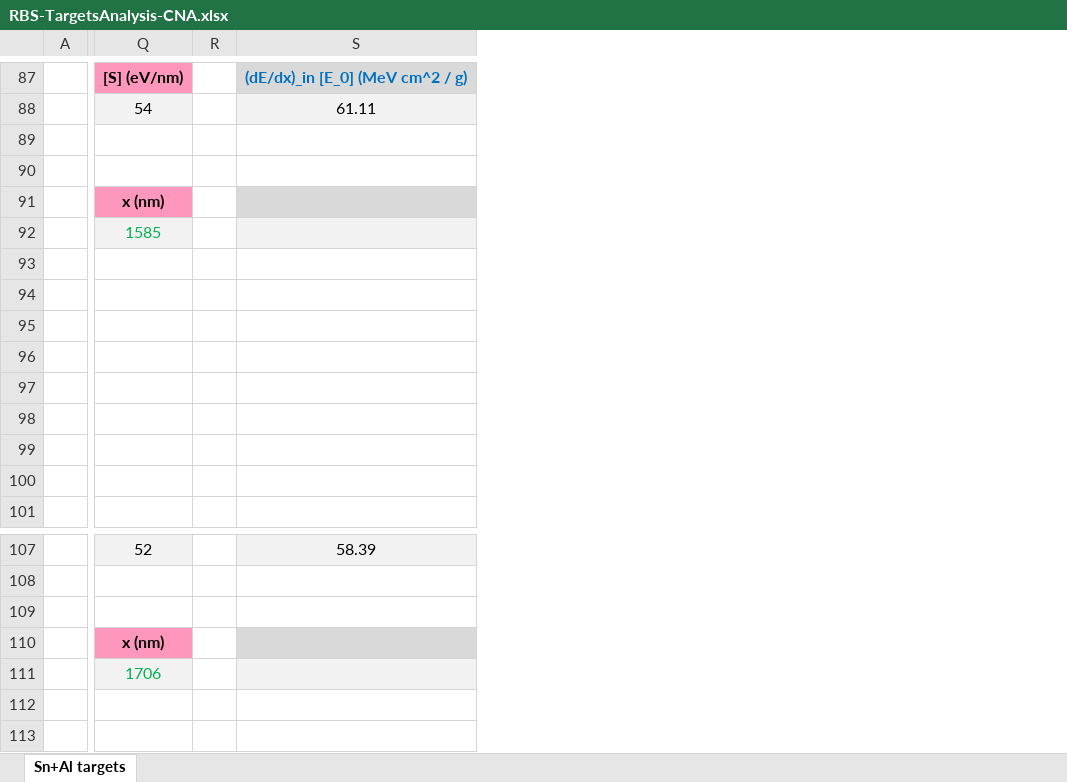
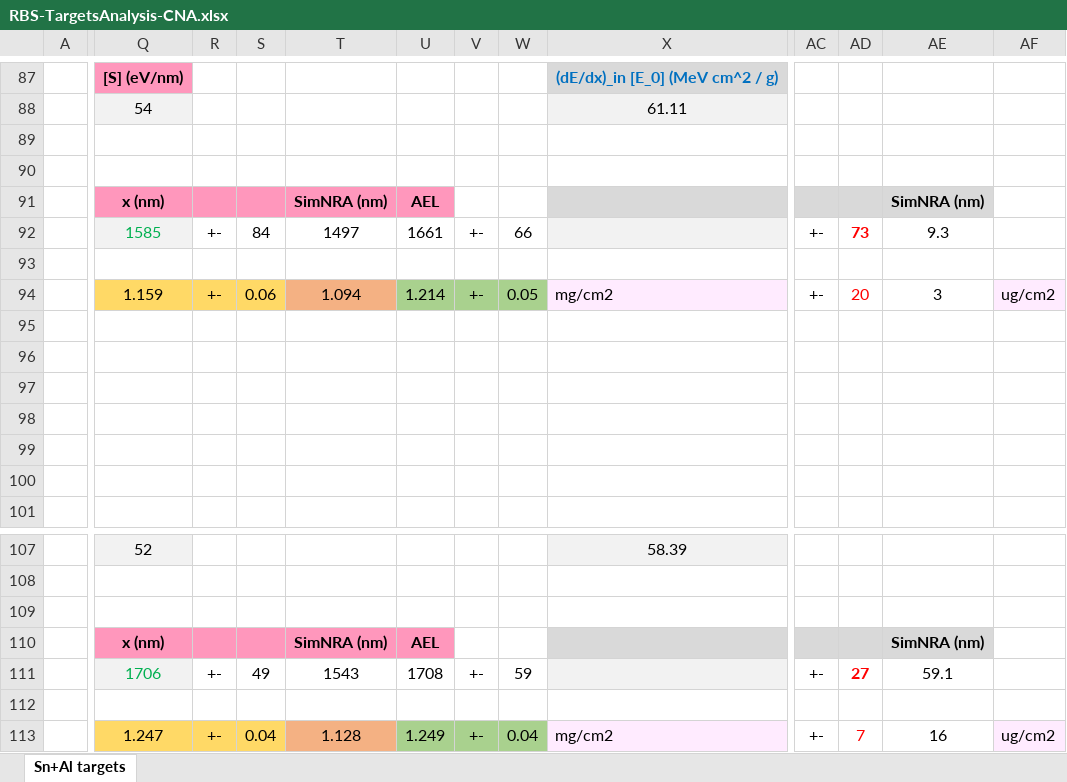
Before and after one commit to RiPires/116Sn-p-g-117Sb_Analysis, an Excel workbook: CNA/RBS-TargetsAnalysis-CNA.xlsx, sheet Sn+Al targets, drawn as a sheet; only a part is shown, gaps mark what is left out; values as stored, in another font and other column widths than the file's, no borders; charts and pictures not drawn; removed rows and columns are numbered as before the commit, all else as after; rows hold the shown columns only; the diff covers the shown part only; the diff names each change by its address in the sheet, - before the commit and + after, or states it on an @@ line.

Commit message:
CNA analysis update:     * Tuning.xlsx: new file to compare different N0, Ndirr, effs and cross-section values trying to find some trend in the data that indicate an analysis error;     * RBS-TargetsAnalysis-CNA.xlsx: updated with AEL and SimNRA thicknesses for each target;     * CNA/Activations/Ebeam=***/1_Irradiation/: SimNRA output files and plots added;     * Scripts-CNA:         - BgRemove.py: update for background removal using real time, instead fo live time; new function to plot merged yield after background removed;         - CrossSection_RelMeth.py: updated value of Ndirr;         - Effs_SDD.py: updated efficiency values at different distancies, where detrmined from new simulations now using 1e8 primary events;         - Eloss.py: updated to check the energy in the middle of the targets;         - MergeDataGe.py: updated to check how the merged yield looks like before and after background removal;         - MergeRBS.py: updated to plot SimNRA spectra alongside experimental;         - PlotGe_ScanOverTime.py and PlotSDD_ScanOverTime.py: updated to create plots for presentation;         - Plot_Accumulation_SDD.py: effiency values updated with the 1e8 run ones.

```diff
--- a/CNA/RBS-TargetsAnalysis-CNA.xlsx (sheet Sn+Al targets)
+++ b/CNA/RBS-TargetsAnalysis-CNA.xlsx (sheet Sn+Al targets)
-column R, empty
+column R, rows 92-94: +- |  | +-; row 111: +-
+column S, rows 92-94: 84 |  | 0.06; row 111: 49
+column T, rows 91-94: SimNRA (nm) | 1497 |  | 1.094; rows 110-111: SimNRA (nm) | 1543
+column U, rows 91-94: AEL | 1661 |  | 1.214; rows 110-111: AEL | 1708
+column V, rows 92-94: +- |  | +-; row 111: +-
+column W, rows 92-94: 66 |  | 0.05; row 111: 59
+column AC, rows 92-94: +- |  | +-; row 111: +-
+column AD, rows 92-94: 73 |  | 20; row 111: 27
+column AE, rows 91-94: SimNRA (nm) | 9.3 |  | 3; rows 110-111: SimNRA (nm) | 59.1
+column AF, row 94: ug/cm2
-row 94: (empty)
+row 94:  | 1.159 | +- | 0.06 | 1.094 | 1.214 | +- | 0.05 | mg/cm2 | +- | 20 | 3 | ug/cm2
-Q94 fill: none
+Q94 fill: #FFD966
-X94 fill: none
+X94 fill: #FFEBFF
+row 112: (empty)
+row 113:  | 1.247 | +- | 0.04 | 1.128 | 1.249 | +- | 0.04 | mg/cm2 | +- | 7 | 16 | ug/cm2
```
Also changed, not shown: 52 edited cells and cell formats elsewhere in this sheet, formulas that keep their value, charts or pictures, 34 other files.
